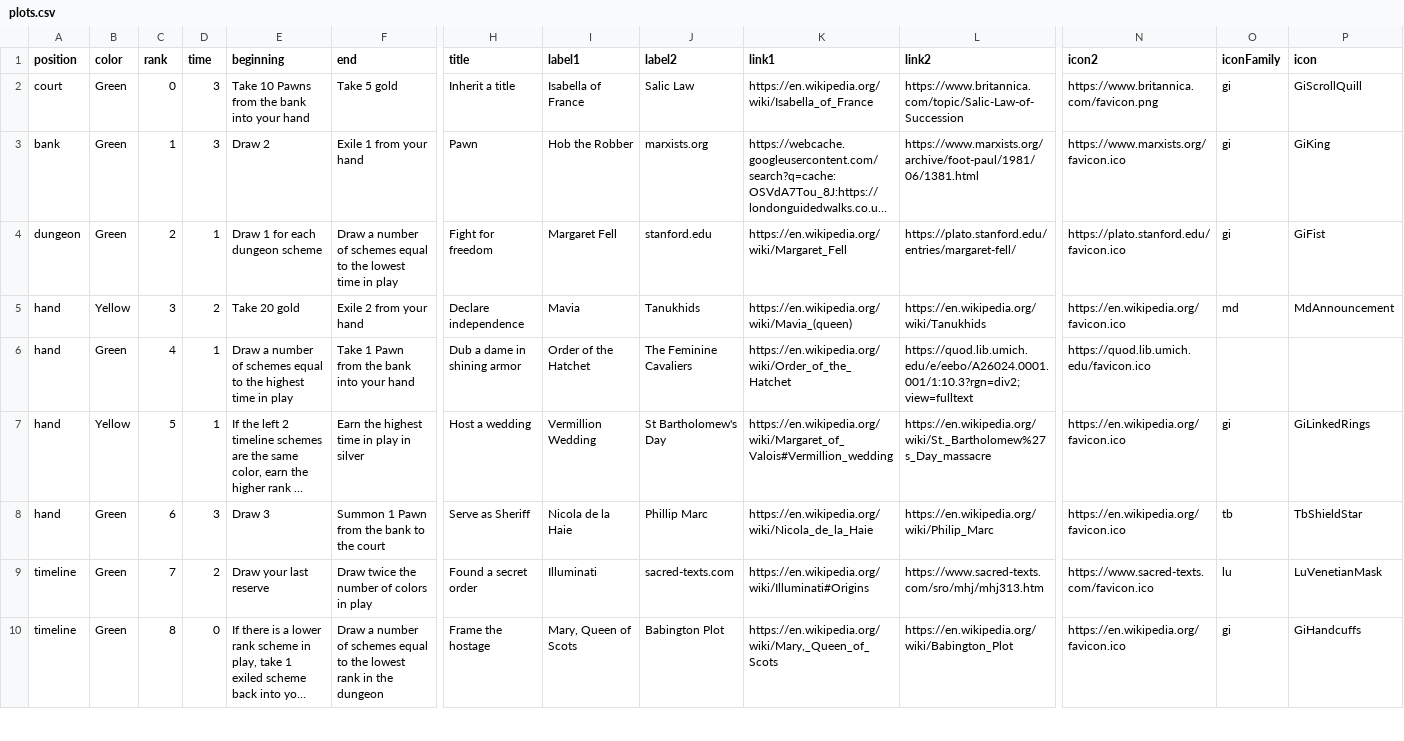
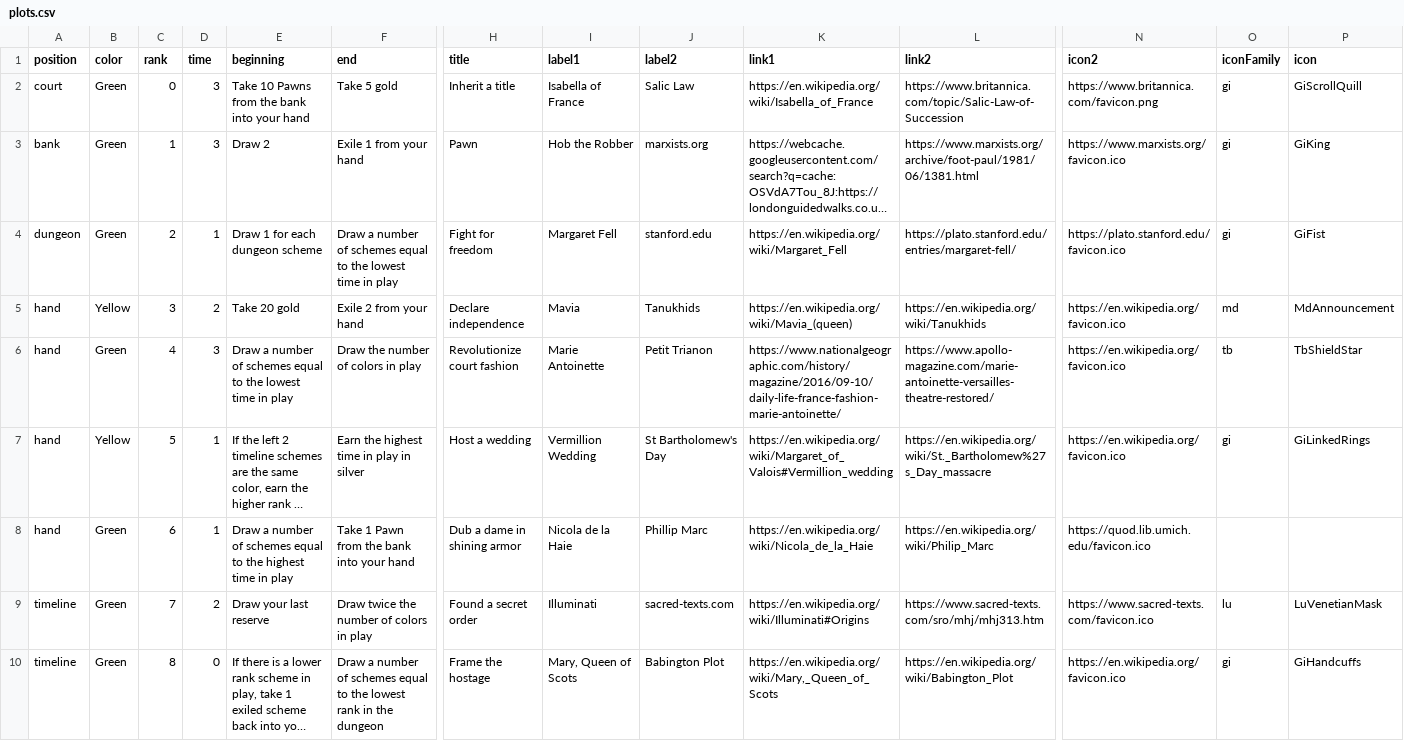
Before and after one commit to davidystephenson/empress, a CSV file: plots.csv, drawn as a sheet; only a part is shown, gaps mark what is left out; long unchanged cells end in …; the diff covers the shown part only; the diff names each change by its address in the sheet, - before the commit and + after, or states it on an @@ line.

```diff
--- a/plots.csv
+++ b/plots.csv
-D6 (time): 1
+D6 (time): 3
-E6 (beginning): …to the highest time in…
+E6 (beginning): …to the lowest time in…
-F6 (end): Take 1 Pawn from the bank into your hand
+F6 (end): Draw the number of colors in play
-H6 (title): Dub a dame in shining armor
+H6 (title): Revolutionize court fashion
-I6 (label1): Order of the Hatchet
+I6 (label1): Marie Antoinette
-J6 (label2): The Feminine Cavaliers
+J6 (label2): Petit Trianon
-K6 (link1): https://en.wikipedia.org/wiki/Order_of_the_Hatchet
+K6 (link1): https://www.nationalgeographic.com/history/magazine/2016/09-10/daily-life-france-fashion-marie-antoinette/
-L6 (link2): https://quod.lib.umich.edu/e/eebo/A26024.0001.001/1:10.3?rgn=div2;view=fulltext
+L6 (link2): https://www.apollo-magazine.com/marie-antoinette-versailles-theatre-restored/
-N6 (icon2): https://quod.lib.umich.edu/favicon.ico
+N6 (icon2): https://en.wikipedia.org/favicon.ico
-O6 (iconFamily): (empty)
+O6 (iconFamily): tb
-P6 (icon): (empty)
+P6 (icon): TbShieldStar
-D8 (time): 3
+D8 (time): 1
-E8 (beginning): Draw 3
+E8 (beginning): Draw a number of schemes equal to the highest time in play
-F8 (end): Summon 1 Pawn from the bank to the court
+F8 (end): Take 1 Pawn from the bank into your hand
-H8 (title): Serve as Sheriff
+H8 (title): Dub a dame in shining armor
-N8 (icon2): https://en.wikipedia.org/favicon.ico
+N8 (icon2): https://quod.lib.umich.edu/favicon.ico
-O8 (iconFamily): tb
+O8 (iconFamily): (empty)
-P8 (icon): TbShieldStar
+P8 (icon): (empty)
```
Also changed, not shown: 9 edited cells elsewhere in this file, 1 other file.
